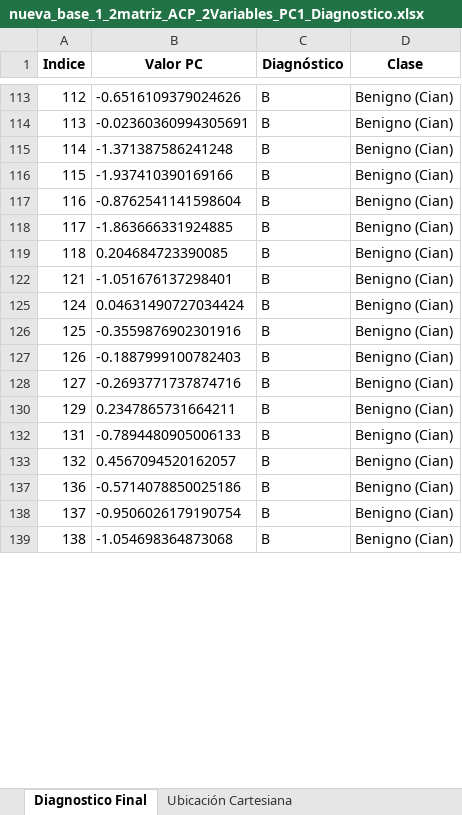
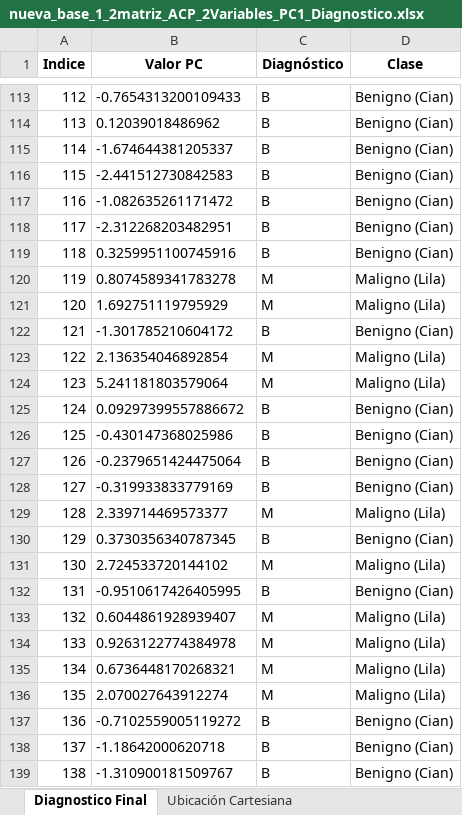
Before and after one commit to ELMOOY/function_simulator, an Excel workbook: diagnostico/nueva_base_1_2matriz_ACP_2Variables_PC1_Diagnostico.xlsx, sheet Diagnostico Final, drawn as a sheet; only a part is shown, gaps mark what is left out; values as stored, in another font and other column widths than the file's, no borders; the diff covers the shown part only; the diff names each change by its address in the sheet, - before the commit and + after, or states it on an @@ line.

Commit message:
Actualiza archivos de la carpeta diagnostico

```diff
--- a/diagnostico/nueva_base_1_2matriz_ACP_2Variables_PC1_Diagnostico.xlsx (sheet Diagnostico Final)
+++ b/diagnostico/nueva_base_1_2matriz_ACP_2Variables_PC1_Diagnostico.xlsx (sheet Diagnostico Final)
-B113 (Valor PC): -0.6516109379024626
+B113 (Valor PC): -0.7654313200109433
-B114 (Valor PC): -0.02360360994305691
+B114 (Valor PC): 0.12039018486962
-B115 (Valor PC): -1.371387586241248
+B115 (Valor PC): -1.674644381205337
-B116 (Valor PC): -1.937410390169166
+B116 (Valor PC): -2.441512730842583
-B117 (Valor PC): -0.8762541141598604
+B117 (Valor PC): -1.082635261171472
-B118 (Valor PC): -1.863666331924885
+B118 (Valor PC): -2.312268203482951
-B119 (Valor PC): 0.204684723390085
+B119 (Valor PC): 0.3259951100745916
+row 120: 119 | 0.8074589341783278 | M | Maligno (Lila)
+row 121: 120 | 1.692751119795929 | M | Maligno (Lila)
-B122 (Valor PC): -1.051676137298401
+B122 (Valor PC): -1.301785210604172
+row 123: 122 | 2.136354046892854 | M | Maligno (Lila)
+row 124: 123 | 5.241181803579064 | M | Maligno (Lila)
-B125 (Valor PC): 0.04631490727034424
+B125 (Valor PC): 0.09297399557886672
-B126 (Valor PC): -0.3559876902301916
+B126 (Valor PC): -0.430147368025986
-B127 (Valor PC): -0.1887999100782403
+B127 (Valor PC): -0.2379651424475064
-B128 (Valor PC): -0.2693771737874716
+B128 (Valor PC): -0.319933833779169
+row 129: 128 | 2.339714469573377 | M | Maligno (Lila)
-B130 (Valor PC): 0.2347865731664211
+B130 (Valor PC): 0.3730356340787345
+row 131: 130 | 2.724533720144102 | M | Maligno (Lila)
-B132 (Valor PC): -0.7894480905006133
+B132 (Valor PC): -0.9510617426405995
-B133 (Valor PC): 0.4567094520162057
+B133 (Valor PC): 0.6044861928939407
-C133 (Diagnóstico): B
+C133 (Diagnóstico): M
-D133 (Clase): Benigno (Cian)
+D133 (Clase): Maligno (Lila)
+row 134: 133 | 0.9263122774384978 | M | Maligno (Lila)
+row 135: 134 | 0.6736448170268321 | M | Maligno (Lila)
+row 136: 135 | 2.070027643912274 | M | Maligno (Lila)
-B137 (Valor PC): -0.5714078850025186
+B137 (Valor PC): -0.7102559005119272
-B138 (Valor PC): -0.9506026179190754
+B138 (Valor PC): -1.18642000620718
-B139 (Valor PC): -1.054698364873068
+B139 (Valor PC): -1.310900181509767
```
Also changed, not shown: 143 added rows and 407 edited cells elsewhere in this sheet, sheet Ubicación Cartesiana, hidden cells, diagnostico/nueva_base_1_2matriz_ACP_4Variables_PC1_Diagnostico.xlsx, diagnostico/nueva_base_1_2matriz_ACP_6Variables_PC1_Diagnostico.xlsx, 5 other files.
